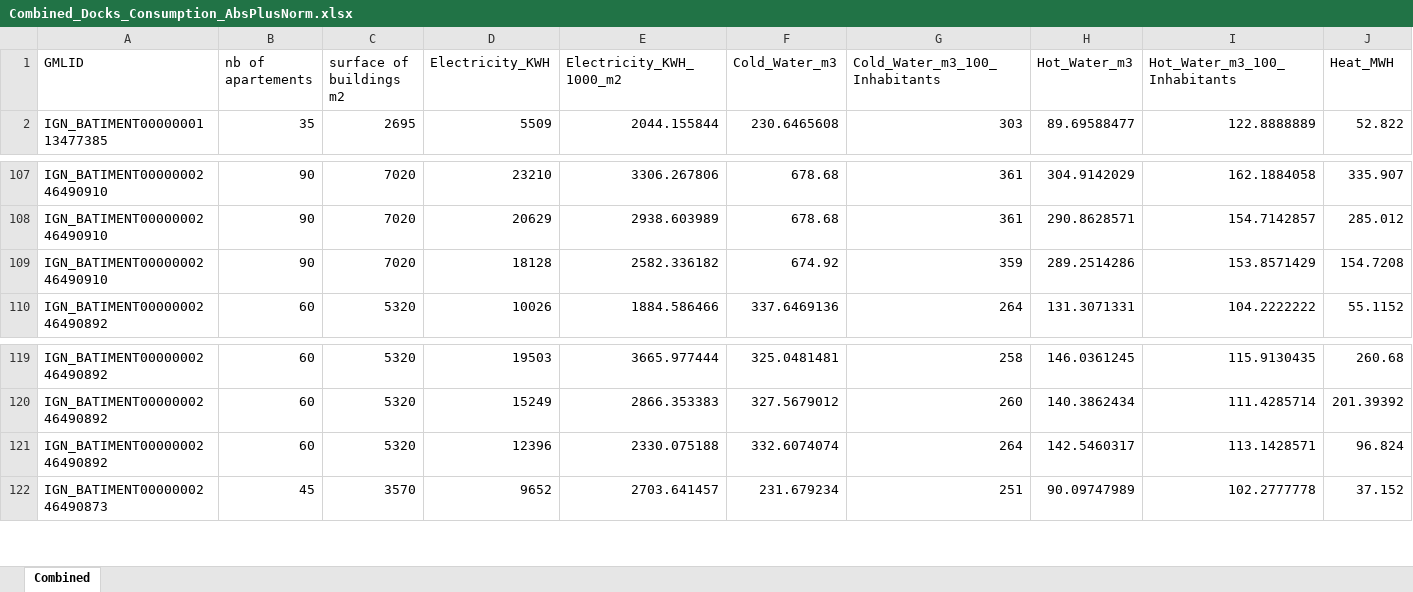
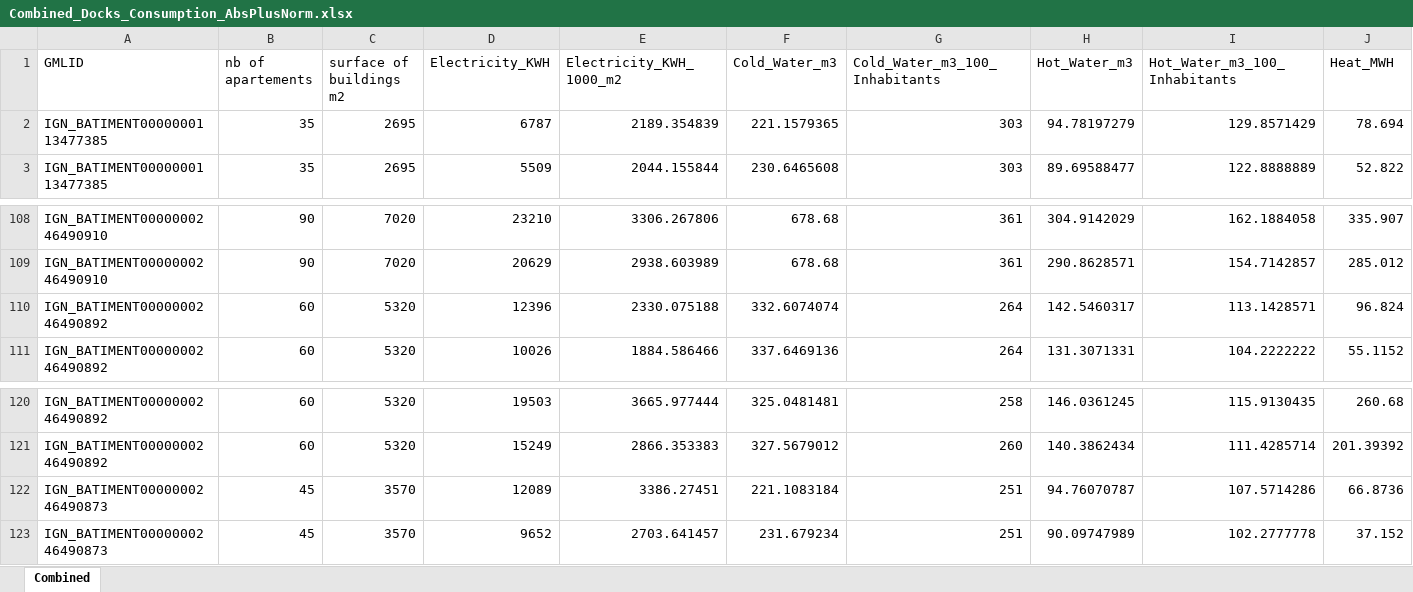
Before and after one commit to Son-HNguyen/CombineExcelFiles, an Excel workbook: output/Combined_Docks_Consumption_AbsPlusNorm.xlsx, sheet Combined, drawn as a sheet; only a part is shown, gaps mark what is left out; values as stored, in another font and other column widths than the file's, no borders; removed rows and columns are numbered as before the commit, all else as after; rows hold the shown columns only; the diff covers the shown part only; the diff names each change by its address in the sheet, - before the commit and + after, or states it on an @@ line.

```diff
--- a/output/Combined_Docks_Consumption_AbsPlusNorm.xlsx (sheet Combined)
+++ b/output/Combined_Docks_Consumption_AbsPlusNorm.xlsx (sheet Combined)
+row 2: IGN_BATIMENT0000000113477385 | 35 | 2695 | 6787 | 2189.354839 | 221.1579365 | 303 | 94.78197279 | 129.8571429 | 78.694
-row 109: IGN_BATIMENT0000000246490910 | 90 | 7020 | 18128 | 2582.336182 | 674.92 | 359 | 289.2514286 | 153.8571429 | 154.7208
+row 110: IGN_BATIMENT0000000246490892 | 60 | 5320 | 12396 | 2330.075188 | 332.6074074 | 264 | 142.5460317 | 113.1428571 | 96.824
-row 121: IGN_BATIMENT0000000246490892 | 60 | 5320 | 12396 | 2330.075188 | 332.6074074 | 264 | 142.5460317 | 113.1428571 | 96.824
+row 122: IGN_BATIMENT0000000246490873 | 45 | 3570 | 12089 | 3386.27451 | 221.1083184 | 251 | 94.76070787 | 107.5714286 | 66.8736
```
Also changed, not shown: 20 added rows and 9 removed rows elsewhere in this sheet, input/Docks_Consumption_AbsPlusNorm.xlsx.
